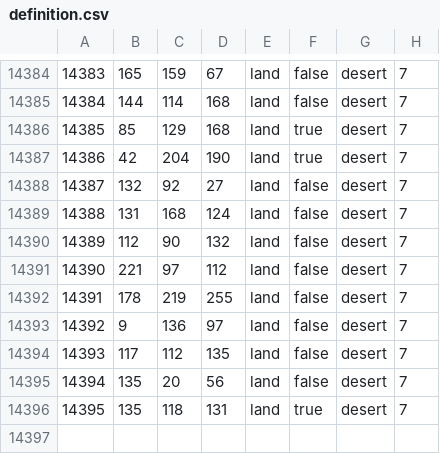
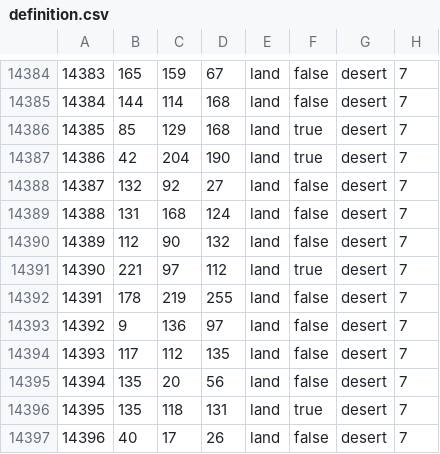
Before and after one commit to Team-EoaNB-Redux/EoaNBR, a CSV file: toi/map/definition.csv, drawn as a sheet; only a part is shown, gaps mark what is left out.

```diff
--- a/toi/map/definition.csv
+++ b/toi/map/definition.csv
@@ -14390,3 +14390,3 @@
 14389;112;90;132;land;false;desert;7
-14390;221;97;112;land;false;desert;7
+14390;221;97;112;land;true;desert;7
 14391;178;219;255;land;false;desert;7
@@ -14396 +14396,2 @@
 14395;135;118;131;land;true;desert;7
+14396;40;17;26;land;false;desert;7
```
Also changed, not shown: toi/map/adjacencies.csv, 57 other files.
